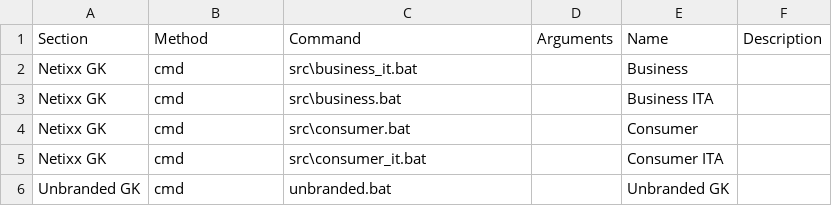
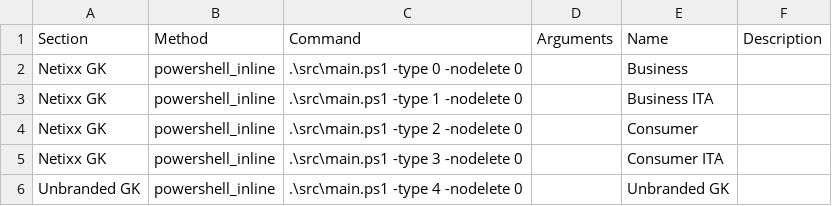
Before and after one commit to gkscript/script, a CSV file: src/gui.csv, drawn as a sheet.

```diff
--- a/src/gui.csv
+++ b/src/gui.csv
@@ -1,6 +1,6 @@
 Section,Method,Command,Arguments,Name,Description
-Netixx GK,cmd,src\business_it.bat,,Business,
-Netixx GK,cmd,src\business.bat,,Business ITA,
-Netixx GK,cmd,src\consumer.bat,,Consumer,
-Netixx GK,cmd,src\consumer_it.bat,,Consumer ITA,
-Unbranded GK,cmd,unbranded.bat,,Unbranded GK,
+Netixx GK,powershell_inline,.\src\main.ps1 -type 0 -nodelete 0,,Business,
+Netixx GK,powershell_inline,.\src\main.ps1 -type 1 -nodelete 0,,Business ITA,
+Netixx GK,powershell_inline,.\src\main.ps1 -type 2 -nodelete 0,,Consumer,
+Netixx GK,powershell_inline,.\src\main.ps1 -type 3 -nodelete 0,,Consumer ITA,
+Unbranded GK,powershell_inline,.\src\main.ps1 -type 4 -nodelete 0,,Unbranded GK,
```
Also changed, not shown: 6 other files.
